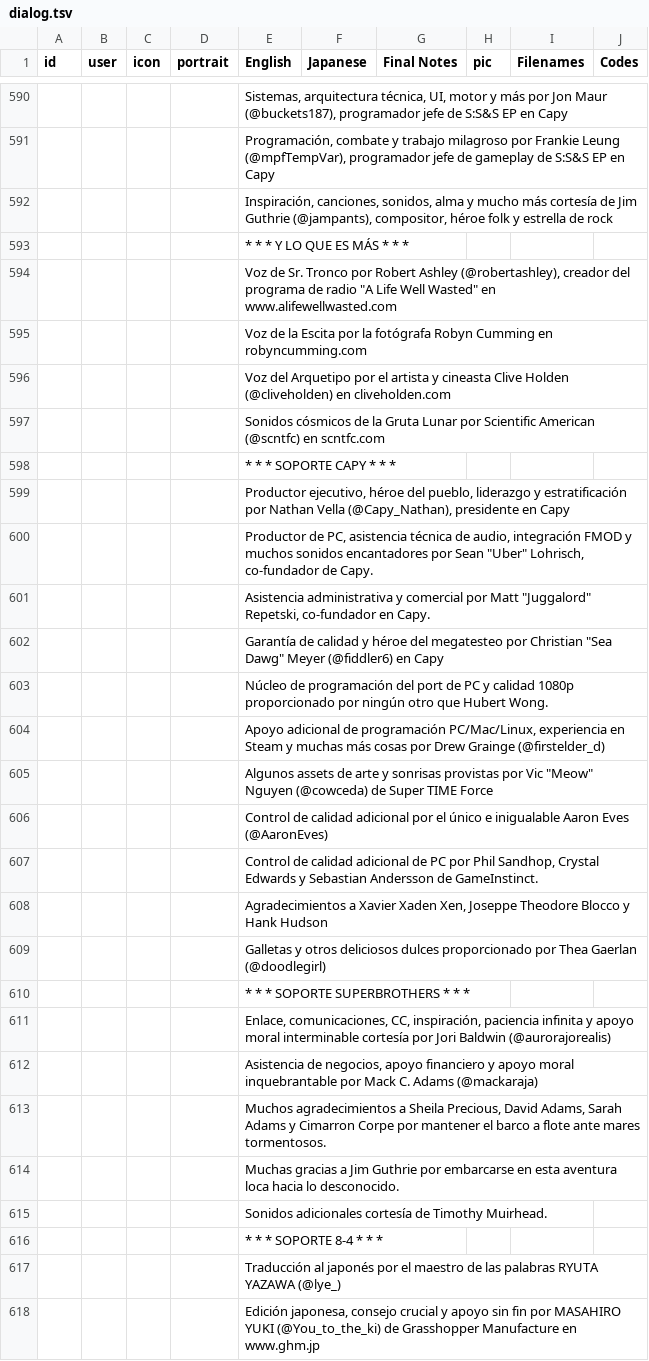
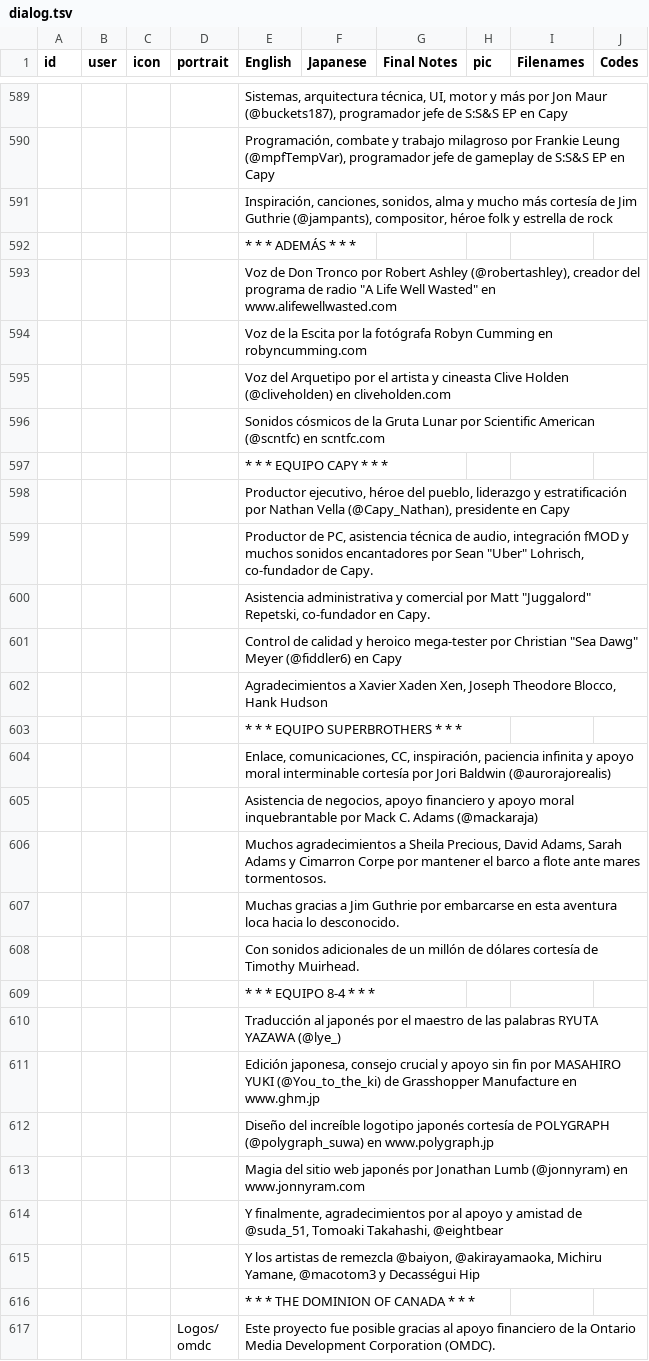
Before and after one commit to cesardeg/sworcery-spanish, a TSV file: locales/dialog.tsv, drawn as a sheet; only a part is shown, gaps mark what is left out; the shorter side is filled out with more unchanged rows; removed rows and columns are numbered as before the commit, all else as after; the diff covers the shown part only; the diff names each change by its address in the sheet, - before the commit and + after, or states it on an @@ line.

Commit message:
Don Tronco

```diff
--- a/locales/dialog.tsv
+++ b/locales/dialog.tsv
-E592 (English): * * * Y LO QUE ES MÁS * * *
+E592 (English): * * * ADEMÁS * * *
-E593 (English): Voz de Sr. Tronco por…
+E593 (English): Voz de Don Tronco por…
-E597 (English): * * * SOPORTE CAPY * * *
+E597 (English): * * * EQUIPO CAPY * * *
-E599 (English): …audio, integración FMOD y muchos…
+E599 (English): …audio, integración fMOD y muchos…
-E601 (English): Garantía de calidad y héroe del megatesteo por Christian…
+E601 (English): Control de calidad y heroico mega-tester por Christian…
-E602 (English): Núcleo de programación del port de PC y calidad 1080p proporcionado por ningún otro que Hubert Wong.
+E602 (English): Agradecimientos a Xavier Xaden Xen, Joseph Theodore Blocco, Hank Hudson
-E603 (English): Apoyo adicional de programación PC/Mac/Linux, experiencia en Steam y muchas más cosas por Drew Grainge (@firstelder_d)
+E603 (English): * * * EQUIPO SUPERBROTHERS * * *
-row 605:  |  |  |  | Algunos assets de arte y sonrisas provistas por Vic "Meow" Nguyen (@cowceda) de Super TIME Force
-row 606:  |  |  |  | Control de calidad adicional por el único e inigualable Aaron Eves (@AaronEves)
-row 607:  |  |  |  | Control de calidad adicional de PC por Phil Sandhop, Crystal Edwards y Sebastian Andersson de GameInstinct.
-row 608:  |  |  |  | Agradecimientos a Xavier Xaden Xen, Joseppe Theodore Blocco y Hank Hudson
-row 609:  |  |  |  | Galletas y otros deliciosos dulces proporcionado por Thea Gaerlan (@doodlegirl)
-row 610:  |  |  |  | * * * SOPORTE SUPERBROTHERS * * *
-E608 (English): Sonidos adicionales cortesía de…
+E608 (English): Con sonidos adicionales de un millón de dólares cortesía de…
-E609 (English): * * * SOPORTE 8-4 * * *
+E609 (English): * * * EQUIPO 8-4 * * *
```
Also changed, not shown: 1 added row, 2 removed rows and 90 edited cells elsewhere in this file, locales/strings.tsv.
